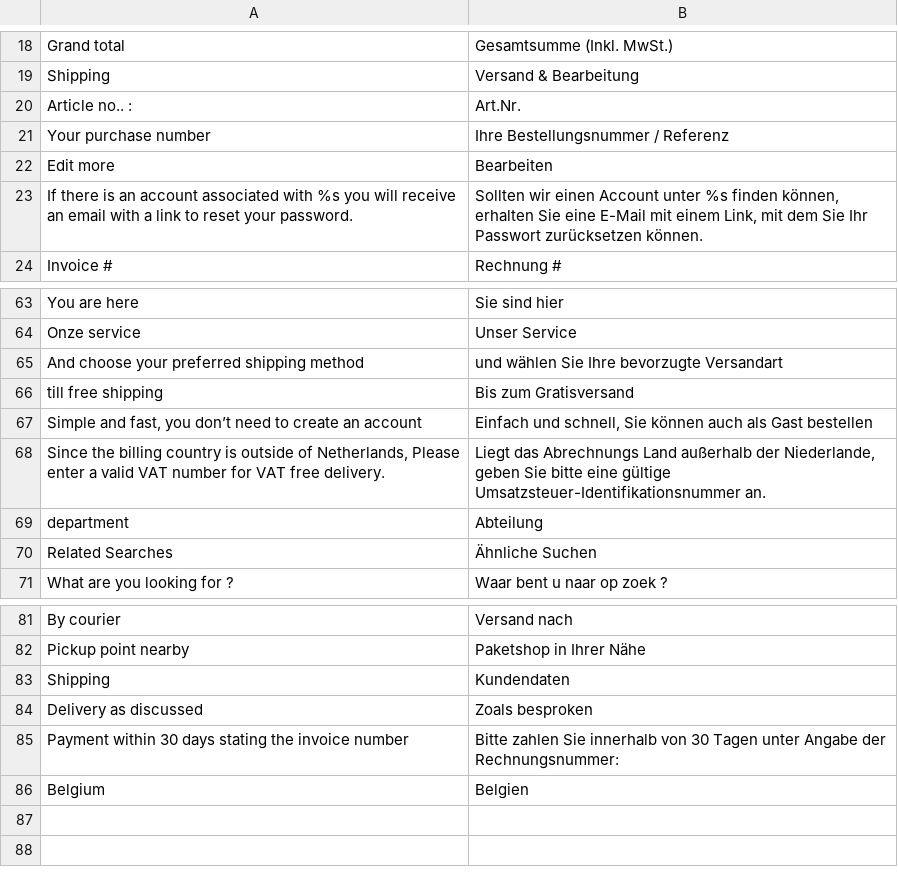
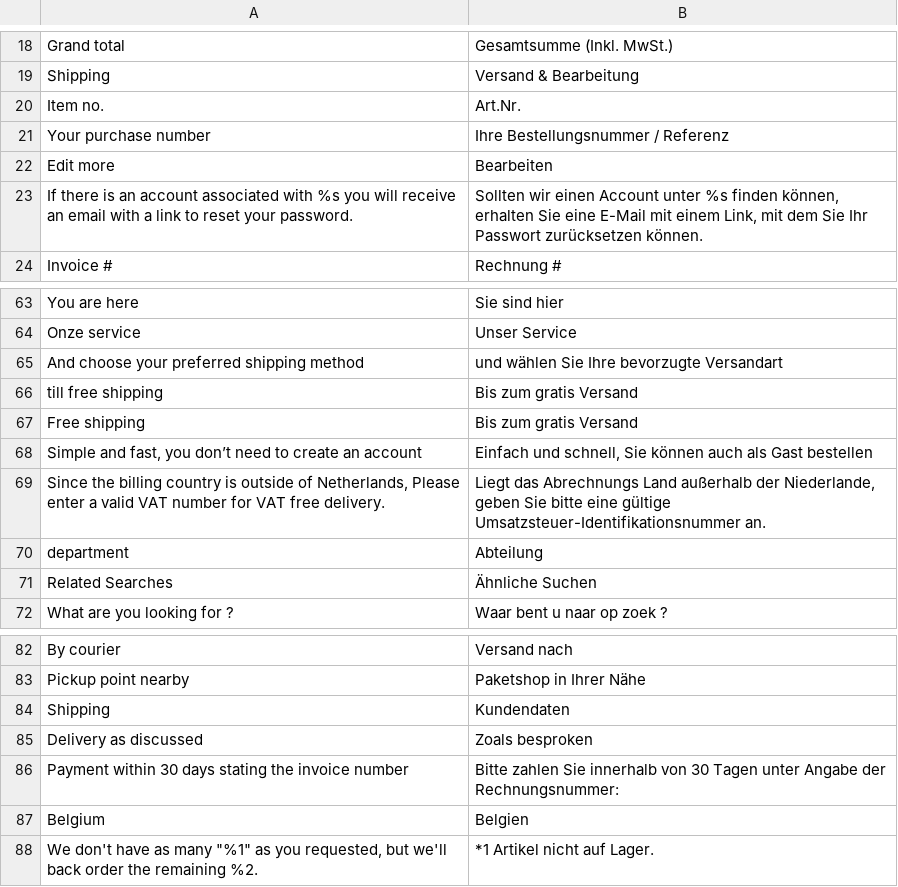
Before and after one commit to celerispay/antratek-theme, a CSV file: i18n/de_DE.csv, drawn as a sheet; only a part is shown, gaps mark what is left out.

```diff
--- a/i18n/de_DE.csv
+++ b/i18n/de_DE.csv
@@ -19,3 +19,3 @@
 "Shipping","Versand & Bearbeitung"
-"Article no.. :","Art.Nr."
+"Item no. ","Art.Nr. "
 "Your purchase number","Ihre Bestellungsnummer / Referenz"
@@ -65,3 +65,4 @@
 "And choose your preferred shipping method","und wählen Sie Ihre bevorzugte Versandart"
-till free shipping,Bis zum Gratisversand
+till free shipping,Bis zum gratis Versand
+Free shipping,Bis zum gratis Versand
 "Simple and fast, you don’t need to create an account","Einfach und schnell, Sie können auch als Gast bestellen"
@@ -86 +87,2 @@ Pickup point nearby,Paketshop in Ihrer Nähe
 "Belgium","Belgien"
+"We don't have as many ""%1"" as you requested, but we'll back order the remaining %2.","*1 Artikel nicht auf Lager."
```
Also changed, not shown: i18n/en_GB.csv, i18n/nl_NL.csv, 3 other files.
